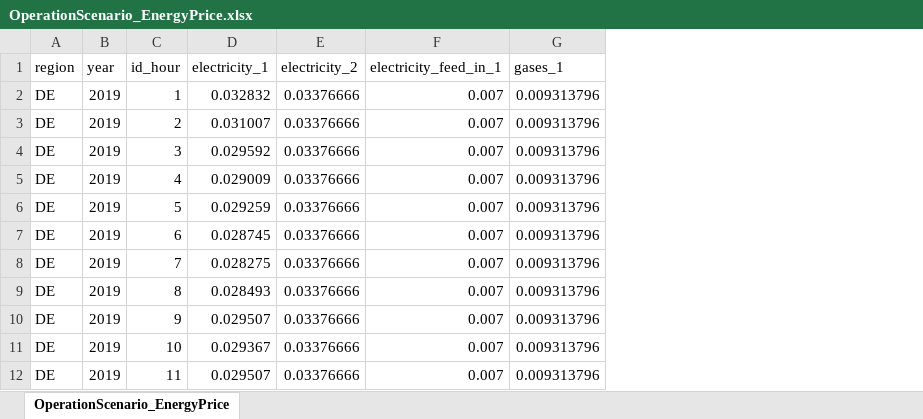
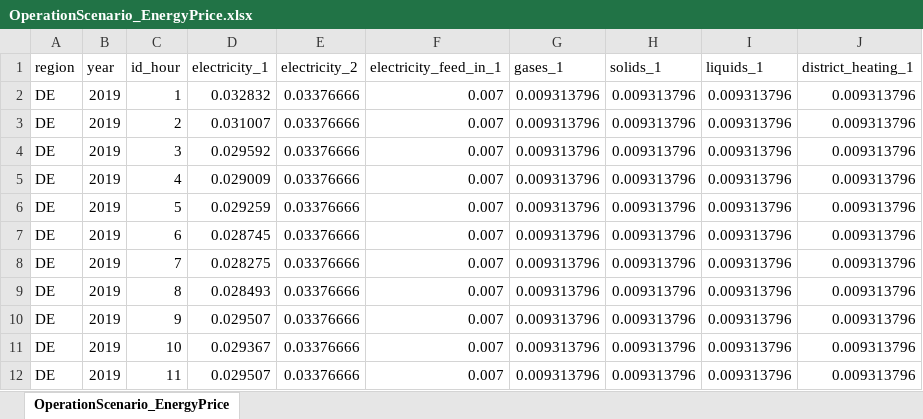
Before and after one commit to H2020-newTRENDs/FLEX, an Excel workbook: data/input_operation/OperationScenario_EnergyPrice.xlsx, sheet OperationScenario_EnergyPrice, drawn as a sheet; only a part is shown; values as stored, in another font and other column widths than the file's, no borders; the diff names each change by its address in the sheet, - before the commit and + after, or states it on an @@ line.

Commit message:
scenario number reduced

```diff
--- a/data/input_operation/OperationScenario_EnergyPrice.xlsx (sheet OperationScenario_EnergyPrice)
+++ b/data/input_operation/OperationScenario_EnergyPrice.xlsx (sheet OperationScenario_EnergyPrice)
+column H (solids_1), rows 2-12: all 0.009313796
+column I (liquids_1), rows 2-12: all 0.009313796
+column J (district_heating_1), rows 2-12: all 0.009313796
```
Also changed, not shown: data/input_operation/OperationScenario_Component_Battery.xlsx, data/input_operation/OperationScenario_Component_Boiler.xlsx, 6 other files.
